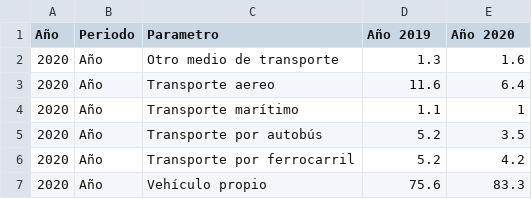
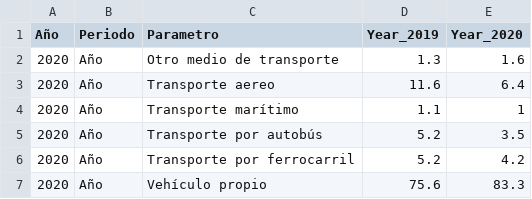
Before and after one commit to byrongdrums/labotratorio_herramientas, a CSV file: medios_de_transporte_usados_por_los_turistas_españoles_en_sus_viaje_en_2019_y_2020s.csv, drawn as a sheet.

Commit message:
Update medios_de_transporte_usados_por_los_turistas_españoles_en_sus_viaje_en_2019_y_2020s.csv

```diff
--- a/medios_de_transporte_usados_por_los_turistas_españoles_en_sus_viaje_en_2019_y_2020s.csv
+++ b/medios_de_transporte_usados_por_los_turistas_españoles_en_sus_viaje_en_2019_y_2020s.csv
@@ -1,2 +1,2 @@
-Año,Periodo,Parametro,Año 2019, Año 2020
+Año,Periodo,Parametro,Year_2019, Year_2020
 2020,Año,Otro medio de transporte,1.3,1.6
```
